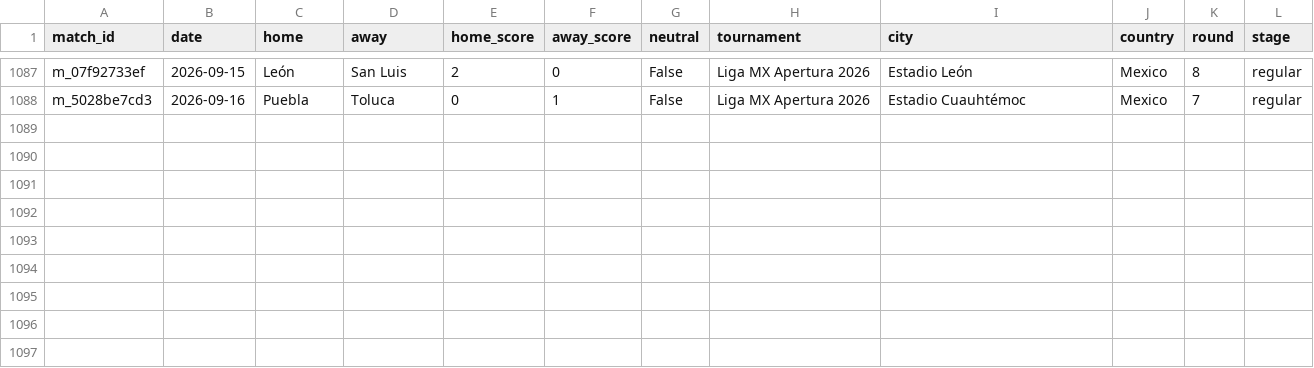
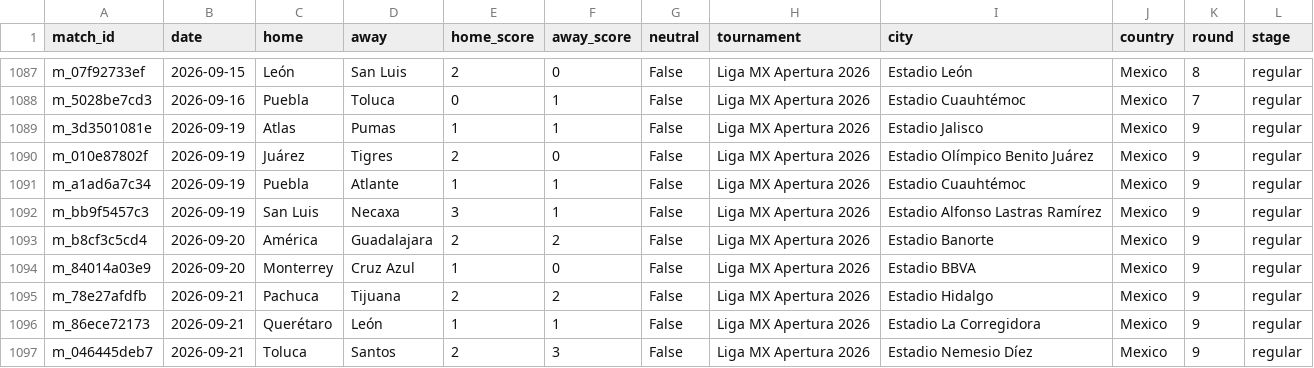
Before and after one commit to samuelramram/Predicciones, a CSV file: data/ligamx/matches_history.csv, drawn as a sheet; only a part is shown, gaps mark what is left out; the diff names each change by its address in the sheet, - before the commit and + after, or states it on an @@ line.

```diff
--- a/data/ligamx/matches_history.csv
+++ b/data/ligamx/matches_history.csv
+row 1089: m_3d3501081e | 2026-09-19 | Atlas | Pumas | 1 | 1 | False | Liga MX Apertura 2026 | Estadio Jalisco | Mexico | 9 | regular
+row 1090: m_010e87802f | 2026-09-19 | Juárez | Tigres | 2 | 0 | False | Liga MX Apertura 2026 | Estadio Olímpico Benito Juárez | Mexico | 9 | regular
+row 1091: m_a1ad6a7c34 | 2026-09-19 | Puebla | Atlante | 1 | 1 | False | Liga MX Apertura 2026 | Estadio Cuauhtémoc | Mexico | 9 | regular
+row 1092: m_bb9f5457c3 | 2026-09-19 | San Luis | Necaxa | 3 | 1 | False | Liga MX Apertura 2026 | Estadio Alfonso Lastras Ramírez | Mexico | 9 | regular
+row 1093: m_b8cf3c5cd4 | 2026-09-20 | América | Guadalajara | 2 | 2 | False | Liga MX Apertura 2026 | Estadio Banorte | Mexico | 9 | regular
+row 1094: m_84014a03e9 | 2026-09-20 | Monterrey | Cruz Azul | 1 | 0 | False | Liga MX Apertura 2026 | Estadio BBVA | Mexico | 9 | regular
+row 1095: m_78e27afdfb | 2026-09-21 | Pachuca | Tijuana | 2 | 2 | False | Liga MX Apertura 2026 | Estadio Hidalgo | Mexico | 9 | regular
+row 1096: m_86ece72173 | 2026-09-21 | Querétaro | León | 1 | 1 | False | Liga MX Apertura 2026 | Estadio La Corregidora | Mexico | 9 | regular
+row 1097: m_046445deb7 | 2026-09-21 | Toluca | Santos | 2 | 3 | False | Liga MX Apertura 2026 | Estadio Nemesio Díez | Mexico | 9 | regular
```
Also changed, not shown: 11 other files.
